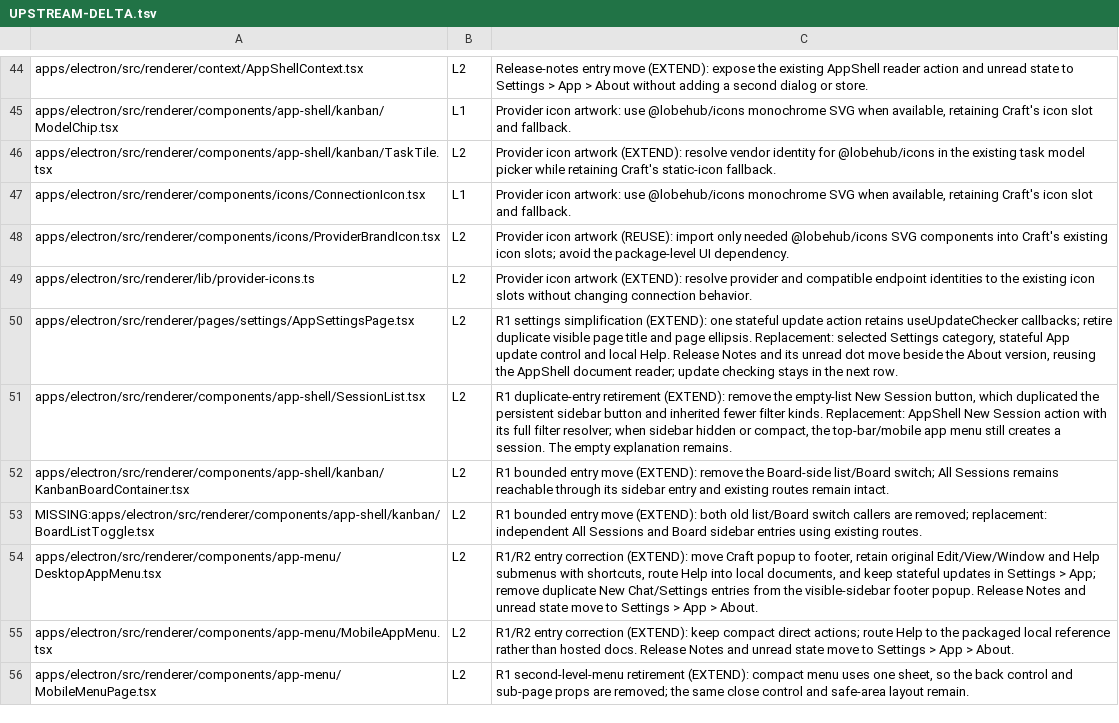
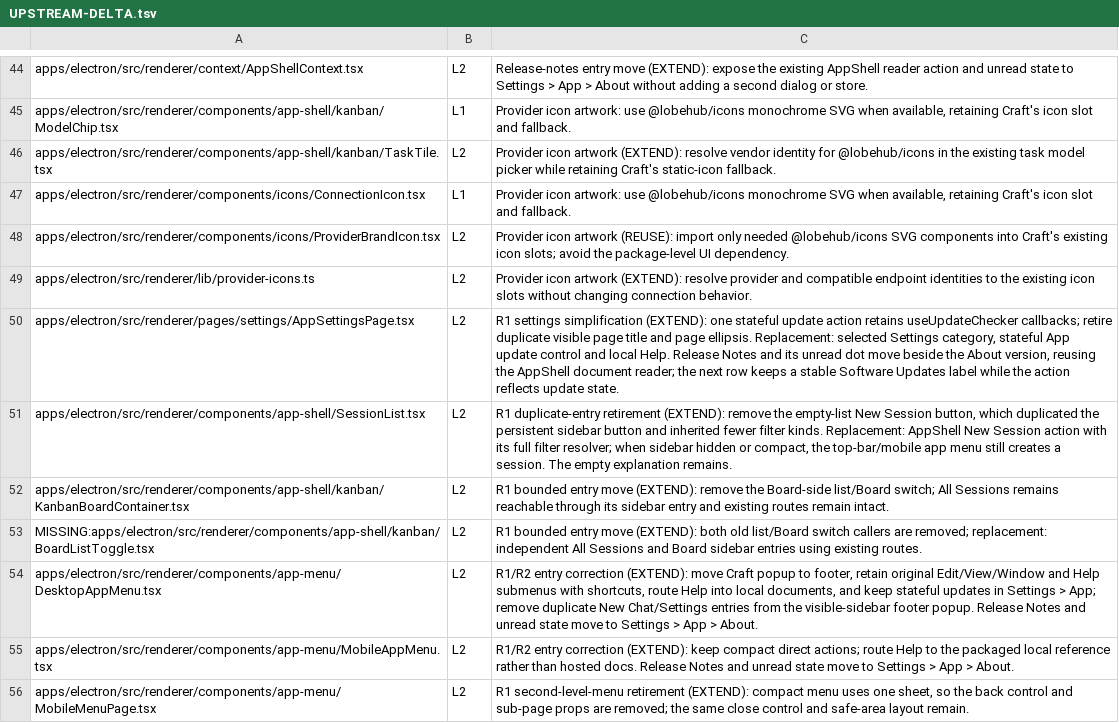
Before and after one commit to XCH27/tiangong-project, a TSV file: docs/UPSTREAM-DELTA.tsv, drawn as a sheet; only a part is shown, gaps mark what is left out.

Commit message:
Label updater row as software updates

```diff
--- a/docs/UPSTREAM-DELTA.tsv
+++ b/docs/UPSTREAM-DELTA.tsv
@@ -49,3 +49,3 @@ apps/electron/src/renderer/components/icons/ProviderBrandIcon.tsx	L2	Provider ic
 apps/electron/src/renderer/lib/provider-icons.ts	L2	Provider icon artwork (EXTEND): resolve provider and compatible endpoint identities to the existing icon slots without changing connection behavior.
-apps/electron/src/renderer/pages/settings/AppSettingsPage.tsx	L2	R1 settings simplification (EXTEND): one stateful update action retains useUpdateChecker callbacks; retire duplicate visible page title and page ellipsis. Replacement: selected Settings category, stateful App update control and local Help. Release Notes and its unread dot move beside the About version, reusing the AppShell document reader; update checking stays in the next row.
+apps/electron/src/renderer/pages/settings/AppSettingsPage.tsx	L2	R1 settings simplification (EXTEND): one stateful update action retains useUpdateChecker callbacks; retire duplicate visible page title and page ellipsis. Replacement: selected Settings category, stateful App update control and local Help. Release Notes and its unread dot move beside the About version, reusing the AppShell document reader; the next row keeps a stable Software Updates label while the action reflects update state.
 apps/electron/src/renderer/components/app-shell/SessionList.tsx	L2	R1 duplicate-entry retirement (EXTEND): remove the empty-list New Session button, which duplicated the persistent sidebar button and inherited fewer filter kinds. Replacement: AppShell New Session action with its full filter resolver; when sidebar hidden or compact, the top-bar/mobile app menu still creates a session. The empty explanation remains.
```
Also changed, not shown: 11 other files.
